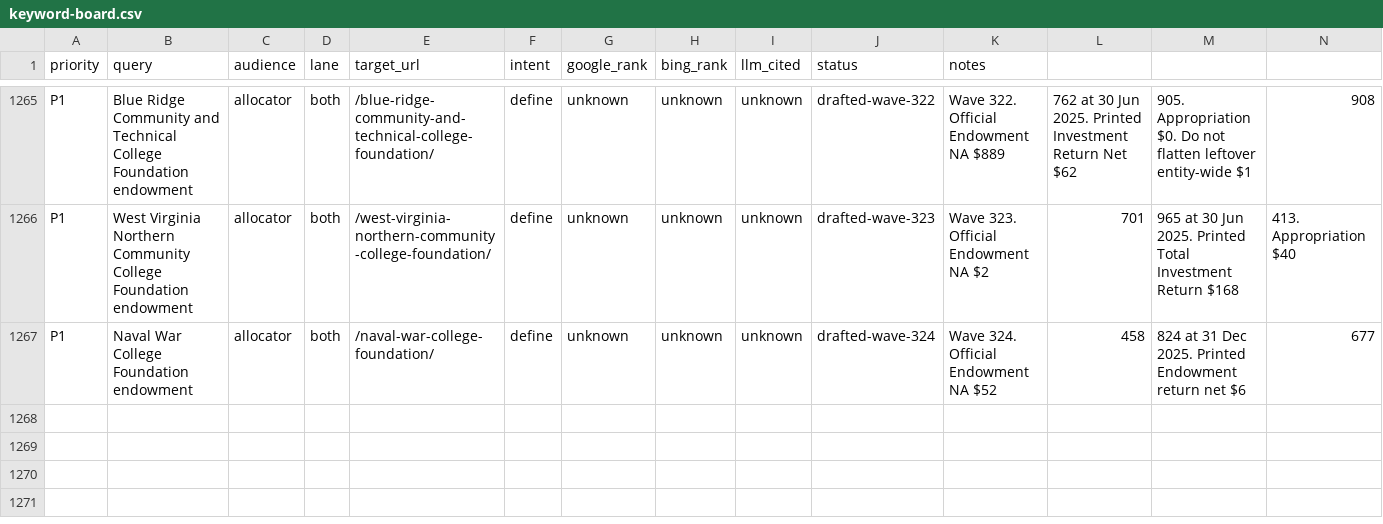
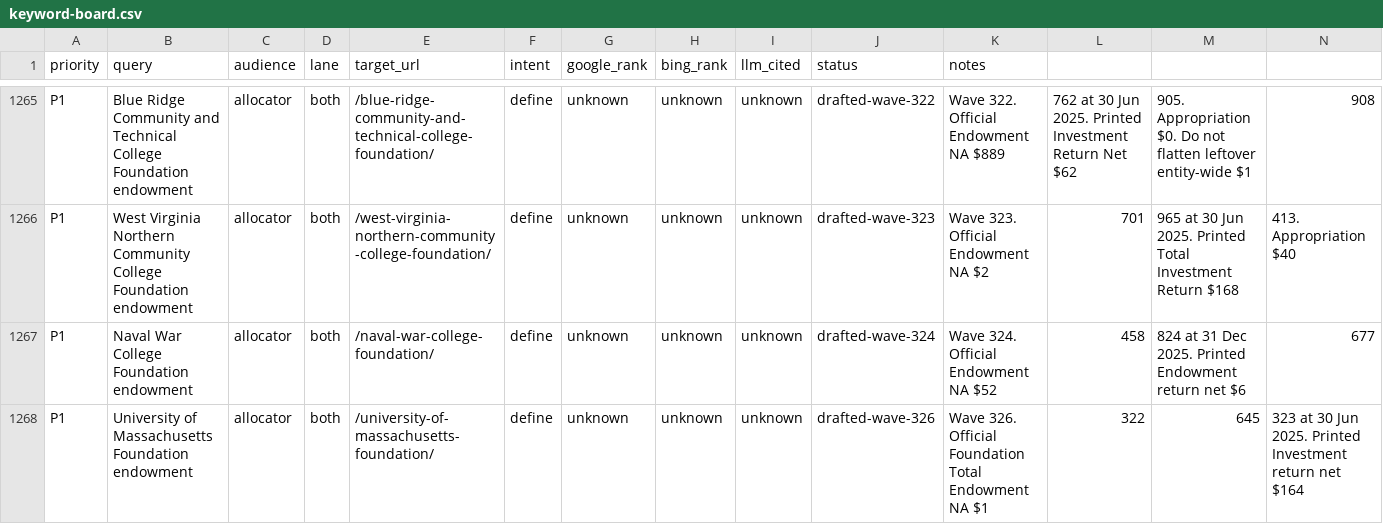
Before and after one commit to timcanada/uao-insurance-gate, a CSV file: seo-aeo/inventory/keyword-board.csv, drawn as a sheet; only a part is shown, gaps mark what is left out; rows hold the shown columns only; the diff names each change by its address in the sheet, - before the commit and + after, or states it on an @@ line.

```diff
--- a/seo-aeo/inventory/keyword-board.csv
+++ b/seo-aeo/inventory/keyword-board.csv
+row 1268: P1 | University of Massachusetts Foundation endowment | allocator | both | /university-of-massachusetts-foundation/ | define | unknown | unknown | unknown | drafted-wave-326 | Wave 326. Official Foundation Total Endowment NA $1 | 322 | 645 | 323 at 30 Jun 2025. Printed Investment return net $164
```
Also changed, not shown: seo-aeo/inventory/priority-slugs.csv, 14 other files.
